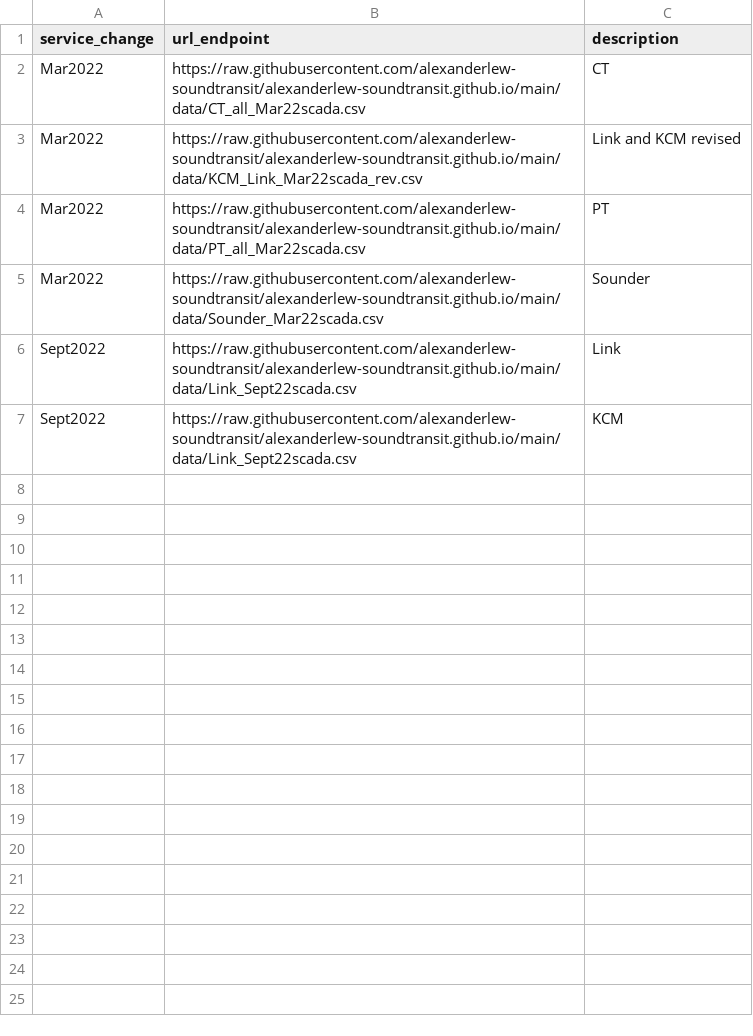
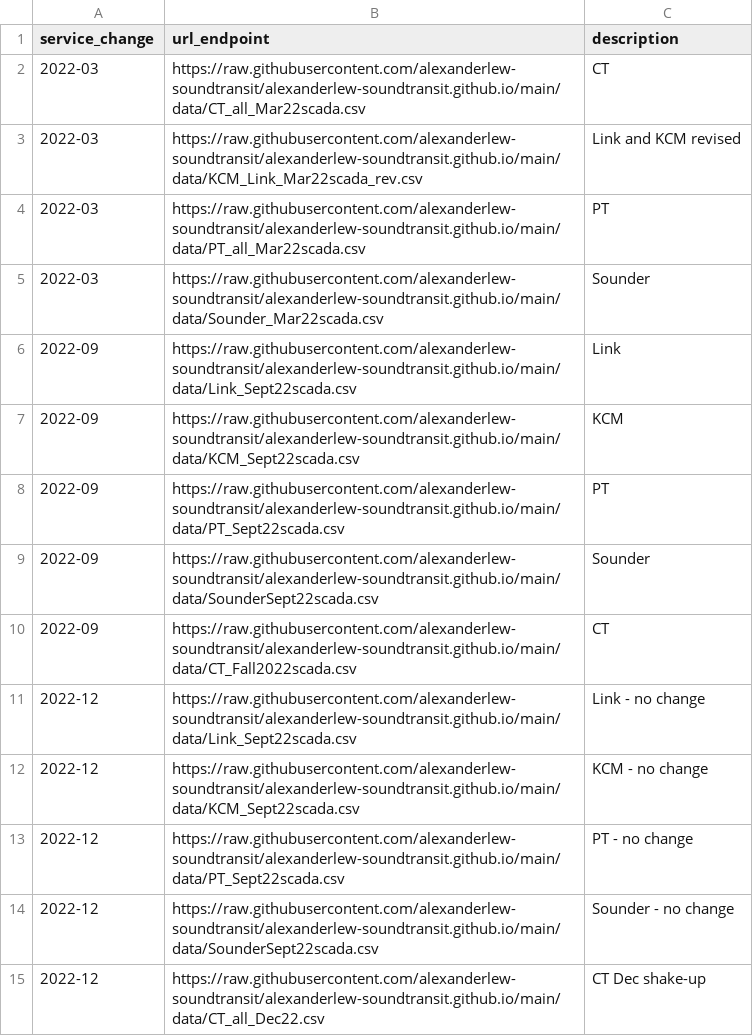
Before and after one commit to alexanderlew-soundtransit/alexanderlew-soundtransit.github.io, a CSV file: data/configDataEndpoints.csv, drawn as a sheet.

Commit message:
Update configDataEndpoints.csv

```diff
--- a/data/configDataEndpoints.csv
+++ b/data/configDataEndpoints.csv
@@ -1,7 +1,15 @@
 service_change,url_endpoint,description
-Mar2022,https://raw.githubusercontent.com/alexanderlew-soundtransit/alexanderlew-soundtransit.github.io/main/data/CT_all_Mar22scada.csv,CT
-Mar2022,https://raw.githubusercontent.com/alexanderlew-soundtransit/alexanderlew-soundtransit.github.io/main/data/KCM_Link_Mar22scada_rev.csv,Link and KCM revised
-Mar2022,https://raw.githubusercontent.com/alexanderlew-soundtransit/alexanderlew-soundtransit.github.io/main/data/PT_all_Mar22scada.csv,PT
-Mar2022,https://raw.githubusercontent.com/alexanderlew-soundtransit/alexanderlew-soundtransit.github.io/main/data/Sounder_Mar22scada.csv,Sounder
-Sept2022,https://raw.githubusercontent.com/alexanderlew-soundtransit/alexanderlew-soundtransit.github.io/main/data/Link_Sept22scada.csv,Link
-Sept2022,https://raw.githubusercontent.com/alexanderlew-soundtransit/alexanderlew-soundtransit.github.io/main/data/Link_Sept22scada.csv,KCM
+2022-03,https://raw.githubusercontent.com/alexanderlew-soundtransit/alexanderlew-soundtransit.github.io/main/data/CT_all_Mar22scada.csv,CT
+2022-03,https://raw.githubusercontent.com/alexanderlew-soundtransit/alexanderlew-soundtransit.github.io/main/data/KCM_Link_Mar22scada_rev.csv,Link and KCM revised
+2022-03,https://raw.githubusercontent.com/alexanderlew-soundtransit/alexanderlew-soundtransit.github.io/main/data/PT_all_Mar22scada.csv,PT
+2022-03,https://raw.githubusercontent.com/alexanderlew-soundtransit/alexanderlew-soundtransit.github.io/main/data/Sounder_Mar22scada.csv,Sounder
+2022-09,https://raw.githubusercontent.com/alexanderlew-soundtransit/alexanderlew-soundtransit.github.io/main/data/Link_Sept22scada.csv,Link
+2022-09,https://raw.githubusercontent.com/alexanderlew-soundtransit/alexanderlew-soundtransit.github.io/main/data/KCM_Sept22scada.csv,KCM
+2022-09,https://raw.githubusercontent.com/alexanderlew-soundtransit/alexanderlew-soundtransit.github.io/main/data/PT_Sept22scada.csv,PT
+2022-09,https://raw.githubusercontent.com/alexanderlew-soundtransit/alexanderlew-soundtransit.github.io/main/data/SounderSept22scada.csv,Sounder
+2022-09,https://raw.githubusercontent.com/alexanderlew-soundtransit/alexanderlew-soundtransit.github.io/main/data/CT_Fall2022scada.csv,CT
+2022-12,https://raw.githubusercontent.com/alexanderlew-soundtransit/alexanderlew-soundtransit.github.io/main/data/Link_Sept22scada.csv,Link - no change
+2022-12,https://raw.githubusercontent.com/alexanderlew-soundtransit/alexanderlew-soundtransit.github.io/main/data/KCM_Sept22scada.csv,KCM - no change
+2022-12,https://raw.githubusercontent.com/alexanderlew-soundtransit/alexanderlew-soundtransit.github.io/main/data/PT_Sept22scada.csv,PT - no change
+2022-12,https://raw.githubusercontent.com/alexanderlew-soundtransit/alexanderlew-soundtransit.github.io/main/data/SounderSept22scada.csv,Sounder - no change
+2022-12,https://raw.githubusercontent.com/alexanderlew-soundtransit/alexanderlew-soundtransit.github.io/main/data/CT_all_Dec22.csv,CT Dec shake-up
```
